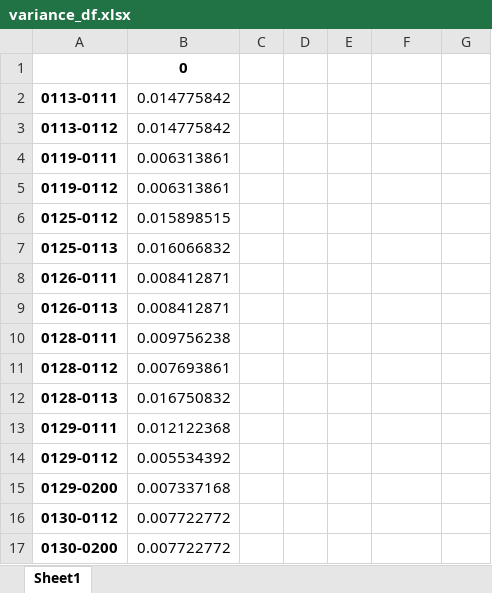
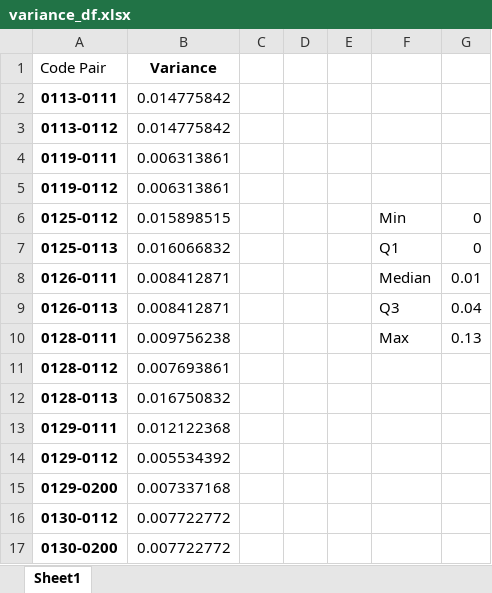
Before and after one commit to cjensen2000/GSE-580-project, an Excel workbook: output/variance_df.xlsx, sheet Sheet1, drawn as a sheet; only a part is shown; values as stored, in another font and other column widths than the file's, no borders; removed rows and columns are numbered as before the commit, all else as after; the diff names each change by its address in the sheet, - before the commit and + after, or states it on an @@ line.

```diff
--- a/output/variance_df.xlsx (sheet Sheet1)
+++ b/output/variance_df.xlsx (sheet Sheet1)
-row 1:  | 0
+row 1: Code Pair | Variance
-F6: (empty)
+F6: Min
-G6:G7: (empty)
+G6:G7: 0
-F7: (empty)
+F7: Q1
-F8: (empty)
+F8: Median
-G8: (empty)
+G8: 0.01
-F9: (empty)
+F9: Q3
-G9: (empty)
+G9: 0.04
-F10: (empty)
+F10: Max
-G10: (empty)
+G10: 0.13
```
Also changed, not shown: 15 other files.
